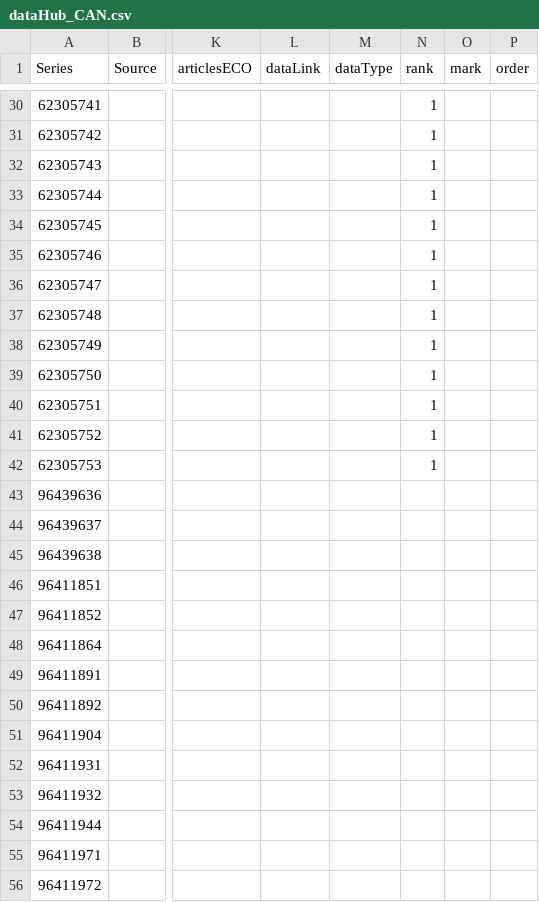
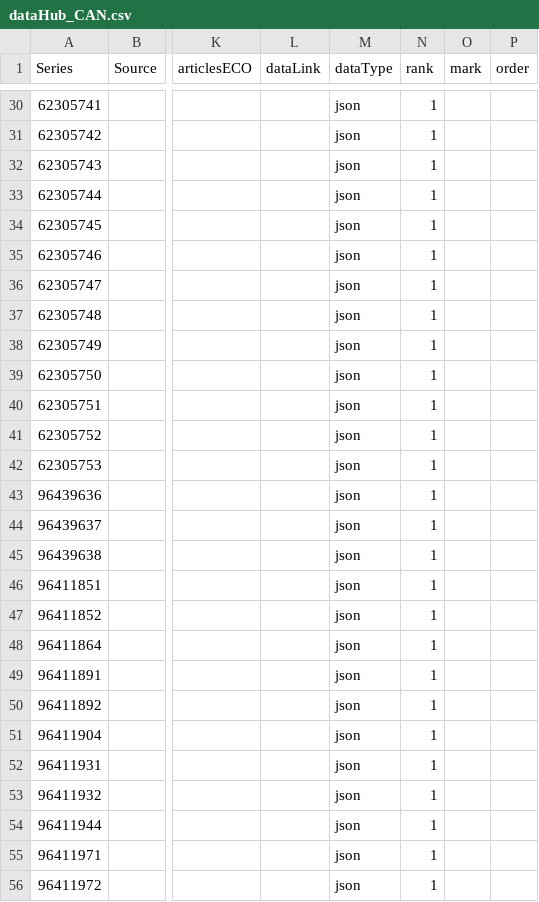
Before and after one commit to RDeconomist/RDeconomist.github.io, a CSV file: data/can/dataHub_CAN.csv, drawn as a sheet; only a part is shown, gaps mark what is left out; the diff covers the shown part only; the diff names each change by its address in the sheet, - before the commit and + after, or states it on an @@ line.

Commit message:
Update dataHub_CAN.csv

```diff
--- a/data/can/dataHub_CAN.csv
+++ b/data/can/dataHub_CAN.csv
-M30:M56 (dataType): (empty)
+M30:M56 (dataType): json
-N43:N56 (rank): (empty)
+N43:N56 (rank): 1
```
Also changed, not shown: 35 edited cells elsewhere in this file.
